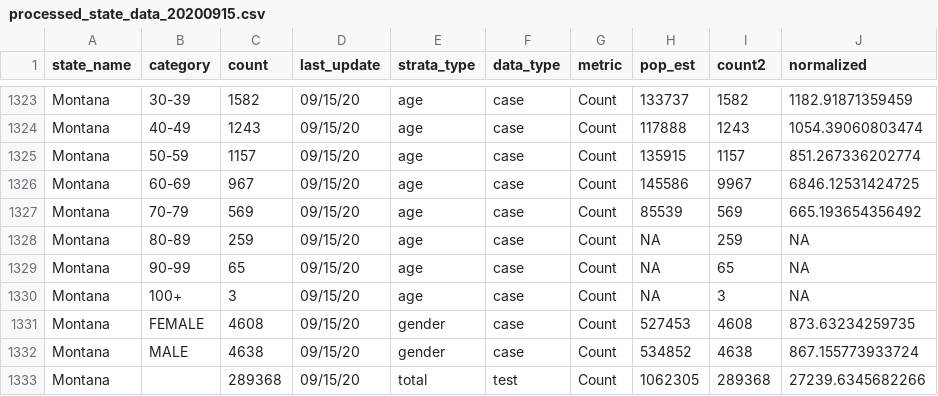
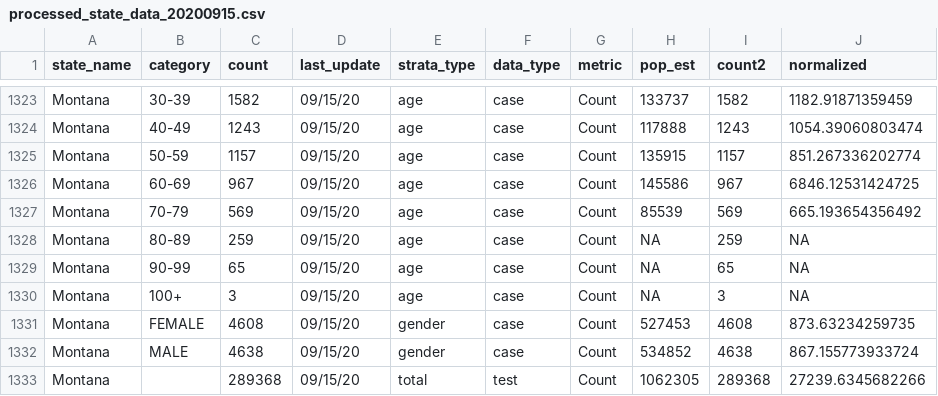
Before and after one commit to therandomwa/covid_us_states_tracking, a CSV file: Data/processed_states/processed_state_data_20200915.csv, drawn as a sheet; only a part is shown, gaps mark what is left out.

Commit message:
v4

```diff
--- a/Data/processed_states/processed_state_data_20200915.csv
+++ b/Data/processed_states/processed_state_data_20200915.csv
@@ -1325,3 +1325,3 @@
 "Montana","50-59",1157,"09/15/20","age","case","Count",135915,1157,851.267336202774
-"Montana","60-69",967,"09/15/20","age","case","Count",145586,9967,6846.12531424725
+"Montana","60-69",967,"09/15/20","age","case","Count",145586,967,6846.12531424725
 "Montana","70-79",569,"09/15/20","age","case","Count",85539,569,665.193654356492
```
